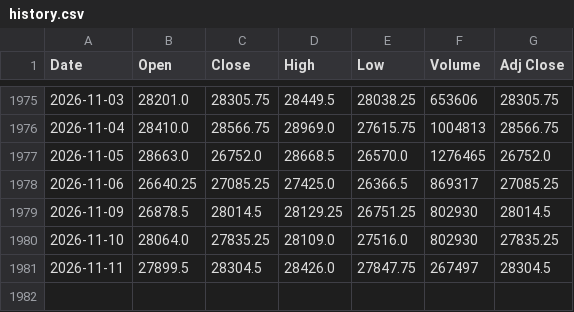
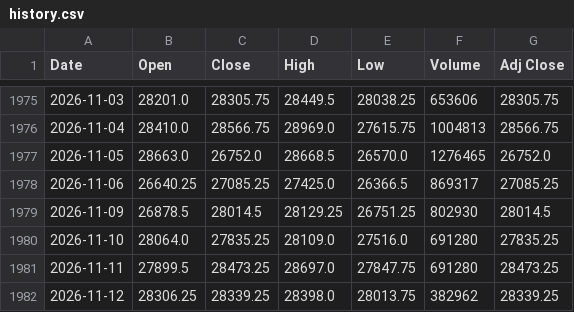
Before and after one commit to Chief-rich/nasdaq100-data, a CSV file: data/nq_daily/history.csv, drawn as a sheet; only a part is shown, gaps mark what is left out.

```diff
--- a/data/nq_daily/history.csv
+++ b/data/nq_daily/history.csv
@@ -1979,3 +1979,4 @@ Date,Open,Close,High,Low,Volume,Adj Close
 2026-11-09,26878.5,28014.5,28129.25,26751.25,802930,28014.5
-2026-11-10,28064.0,27835.25,28109.0,27516.0,802930,27835.25
-2026-11-11,27899.5,28304.5,28426.0,27847.75,267497,28304.5
+2026-11-10,28064.0,27835.25,28109.0,27516.0,691280,27835.25
+2026-11-11,27899.5,28473.25,28697.0,27847.75,691280,28473.25
+2026-11-12,28306.25,28339.25,28398.0,28013.75,382962,28339.25
```
Also changed, not shown: data/ndx_daily/history.csv, 15 other files.
